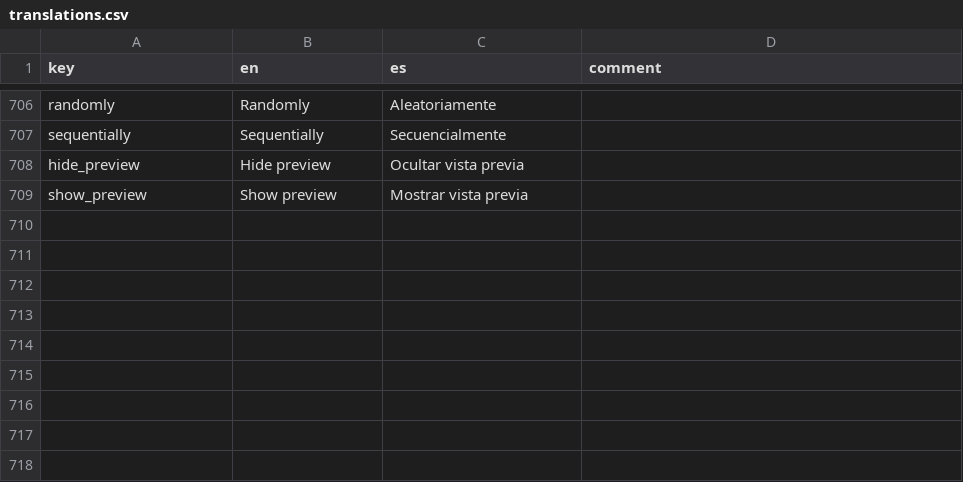
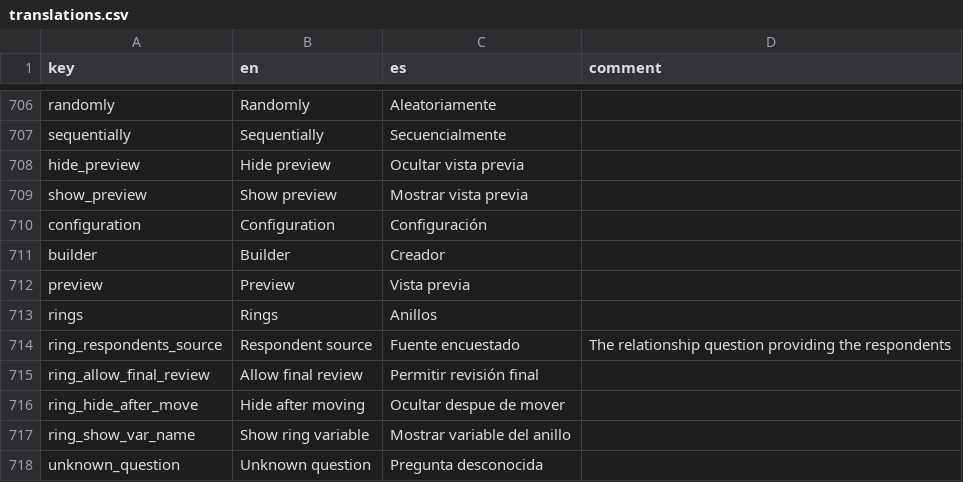
Before and after one commit to human-nature-lab/trellis-app, a CSV file: src/i18n/translations.csv, drawn as a sheet; only a part is shown, gaps mark what is left out.

Commit message:
Feat/social convoy question (#494)
* initial work

* basics of the ring question builder and ring display w/ drag-n-drop are working

* A lot of the work is done for the SocialRingQuestion type

* social ring question is working on mobile. experimenting about how to handle the svg layouts

* social convoy question is working

* add missing English translations

* clean up rogue console logging

* add Spanish translations. implement min,max,step_size parameters for integer question

```diff
--- a/src/i18n/translations.csv
+++ b/src/i18n/translations.csv
@@ -709 +709,10 @@ hide_preview,Hide preview,Ocultar vista previa,
 show_preview,Show preview,Mostrar vista previa,
+configuration,Configuration,Configuración,
+builder,Builder,Creador,
+preview,Preview,Vista previa,
+rings,Rings,Anillos,
+ring_respondents_source,Respondent source,Fuente encuestado,The relationship question providing the respondents
+ring_allow_final_review,Allow final review,Permitir revisión final,
+ring_hide_after_move,Hide after moving,Ocultar despue de mover,
+ring_show_var_name,Show ring variable,Mostrar variable del anillo,
+unknown_question,Unknown question,Pregunta desconocida,
```
Also changed, not shown: 38 other files.
